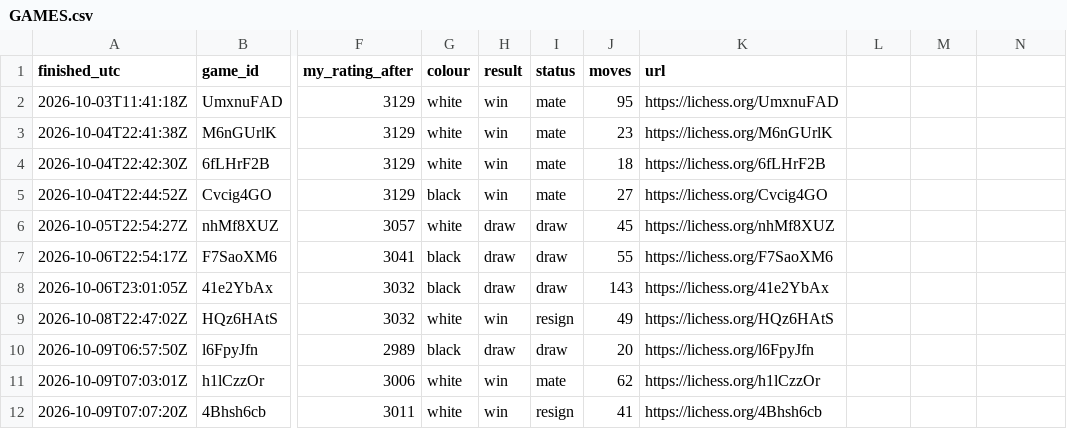
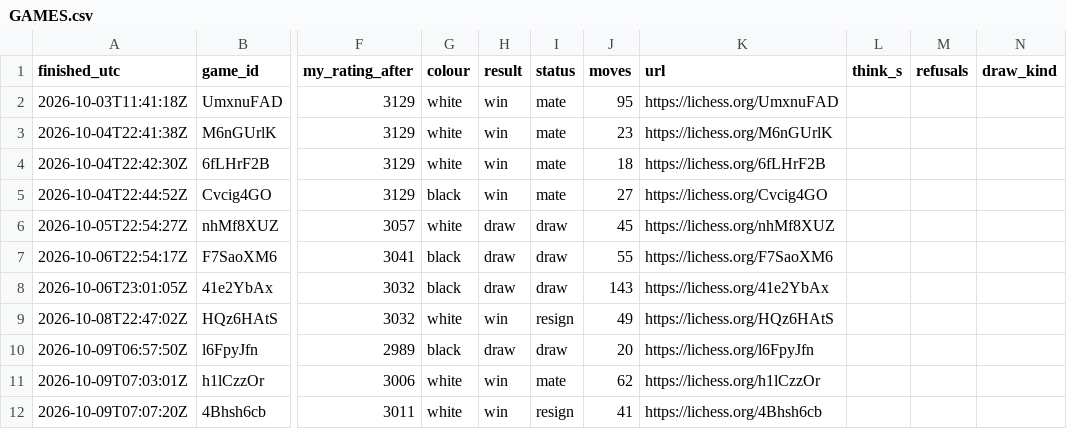
Before and after one commit to triton-xxix/proteus-lab, a CSV file: games/lichess/GAMES.csv, drawn as a sheet; only a part is shown, gaps mark what is left out; the diff names each change by its address in the sheet, - before the commit and + after, or states it on an @@ line.

```diff
--- a/games/lichess/GAMES.csv
+++ b/games/lichess/GAMES.csv
-L1: (empty)
+L1: think_s
-M1: (empty)
+M1: refusals
-N1: (empty)
+N1: draw_kind
```
Also changed, not shown: 5 other files.
